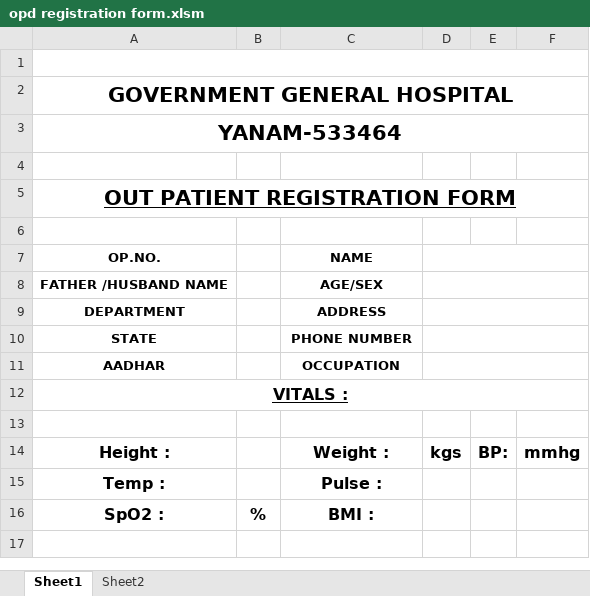
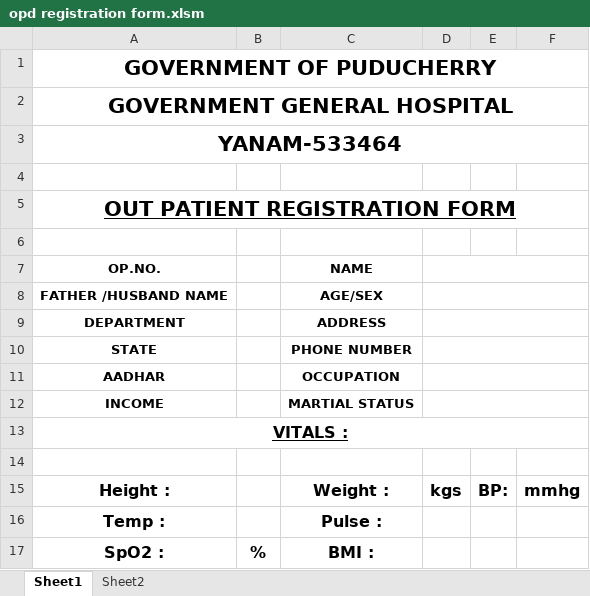
Before and after one commit to psairam12p/Excel-VBA-Row-Management, an Excel workbook: opd registration form.xlsm, sheet Sheet1, drawn as a sheet; values as stored, in another font and other column widths than the file's, no borders; charts and pictures not drawn; the diff names each change by its address in the sheet, - before the commit and + after, or states it on an @@ line.

Commit message:
Add files via upload
Signed-off-by: POTHABATHULA SAIRAM KUMAR <161343442+psairam12p@users.noreply.github.com>

```diff
--- a/opd registration form.xlsm (sheet Sheet1)
+++ b/opd registration form.xlsm (sheet Sheet1)
-A1 (OP.NO.): (empty)
+A1 (OP.NO.): GOVERNMENT OF PUDUCHERRY
+row 12: INCOME |  | MARTIAL STATUS
```
Also changed, not shown: charts or pictures.
